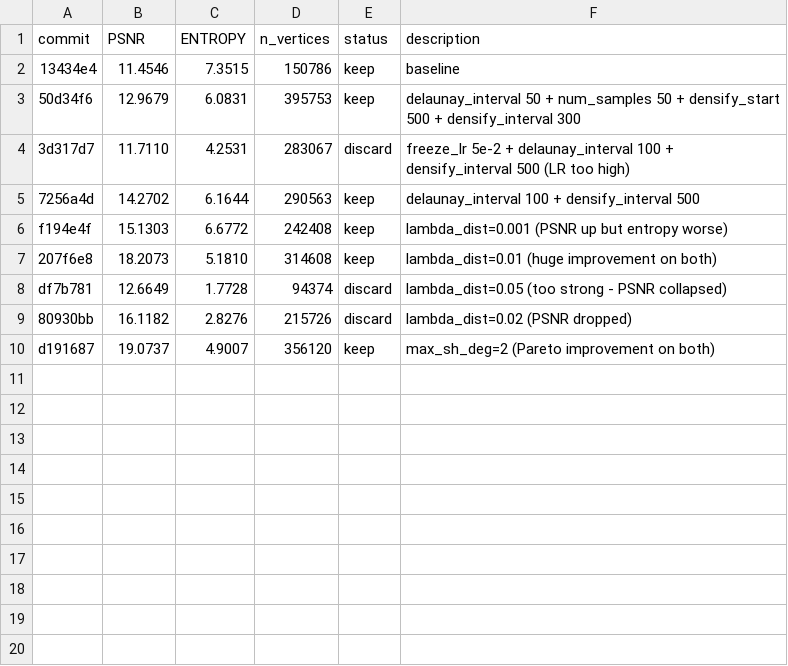
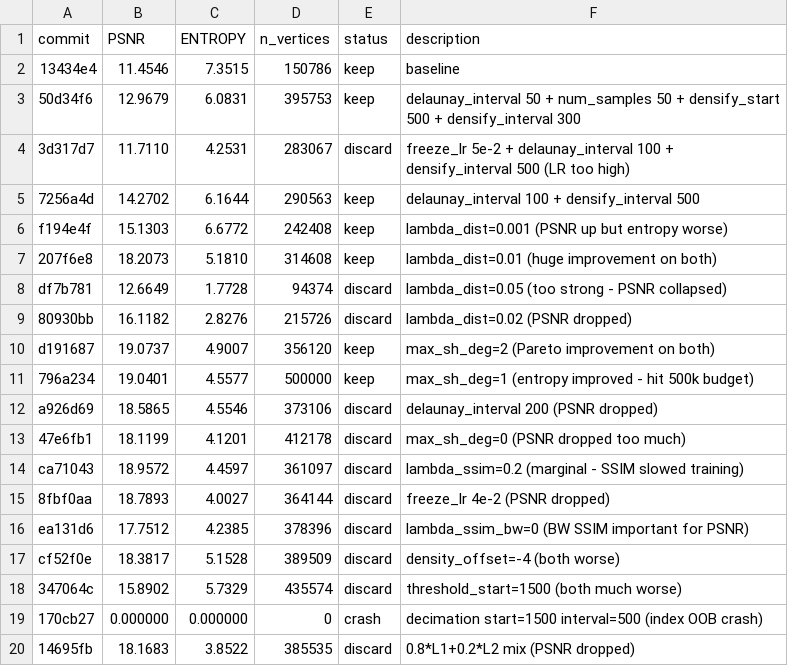
Before and after one commit to half-potato/micro_rmesh, a TSV file: results.tsv, drawn as a sheet; the diff names each change by its address in the sheet, - before the commit and + after, or states it on an @@ line.

```diff
--- a/results.tsv
+++ b/results.tsv
+row 11: 796a234 | 19.0401 | 4.5577 | 500000 | keep | max_sh_deg=1 (entropy improved - hit 500k budget)
+row 12: a926d69 | 18.5865 | 4.5546 | 373106 | discard | delaunay_interval 200 (PSNR dropped)
+row 13: 47e6fb1 | 18.1199 | 4.1201 | 412178 | discard | max_sh_deg=0 (PSNR dropped too much)
+row 14: ca71043 | 18.9572 | 4.4597 | 361097 | discard | lambda_ssim=0.2 (marginal - SSIM slowed training)
+row 15: 8fbf0aa | 18.7893 | 4.0027 | 364144 | discard | freeze_lr 4e-2 (PSNR dropped)
+row 16: ea131d6 | 17.7512 | 4.2385 | 378396 | discard | lambda_ssim_bw=0 (BW SSIM important for PSNR)
+row 17: cf52f0e | 18.3817 | 5.1528 | 389509 | discard | density_offset=-4 (both worse)
+row 18: 347064c | 15.8902 | 5.7329 | 435574 | discard | threshold_start=1500 (both much worse)
+row 19: 170cb27 | 0.000000 | 0.000000 | 0 | crash | decimation start=1500 interval=500 (index OOB crash)
+row 20: 14695fb | 18.1683 | 3.8522 | 385535 | discard | 0.8*L1+0.2*L2 mix (PSNR dropped)
```
Also changed, not shown: 1 other file.
